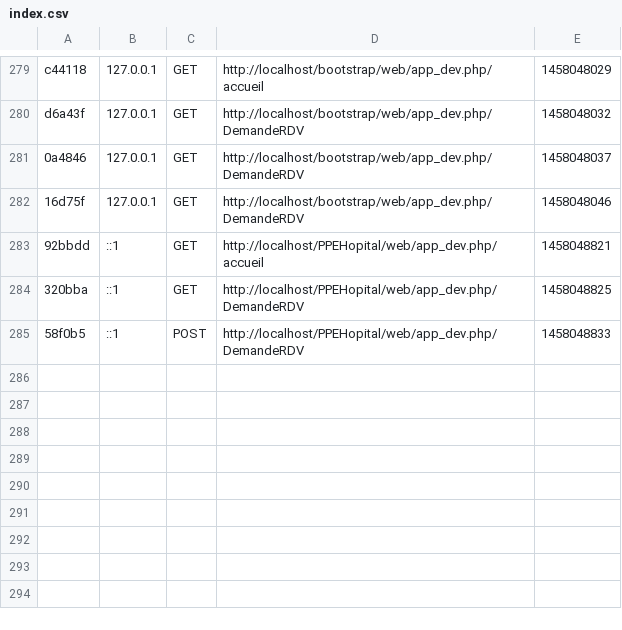
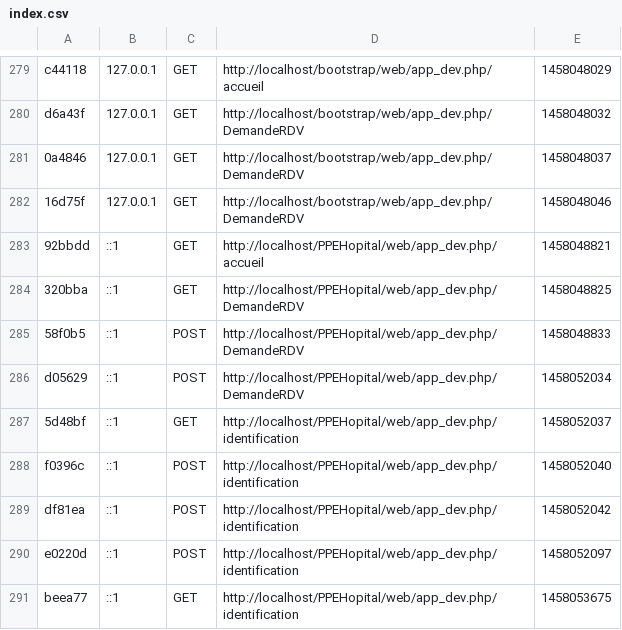
Before and after one commit to max05/bootstrap, a CSV file: app/cache/dev/profiler/index.csv, drawn as a sheet; only a part is shown, gaps mark what is left out.

```diff
--- a/app/cache/dev/profiler/index.csv
+++ b/app/cache/dev/profiler/index.csv
@@ -285 +285,7 @@ d6a43f,127.0.0.1,GET,http://localhost/bootstrap/web/app_dev.php/DemandeRDV,14580
 58f0b5,::1,POST,http://localhost/PPEHopital/web/app_dev.php/DemandeRDV,1458048833,
+d05629,::1,POST,http://localhost/PPEHopital/web/app_dev.php/DemandeRDV,1458052034,
+5d48bf,::1,GET,http://localhost/PPEHopital/web/app_dev.php/identification,1458052037,
+f0396c,::1,POST,http://localhost/PPEHopital/web/app_dev.php/identification,1458052040,
+df81ea,::1,POST,http://localhost/PPEHopital/web/app_dev.php/identification,1458052042,
+e0220d,::1,POST,http://localhost/PPEHopital/web/app_dev.php/identification,1458052097,
+beea77,::1,GET,http://localhost/PPEHopital/web/app_dev.php/identification,1458053675,
```
Also changed, not shown: 48 other files.
